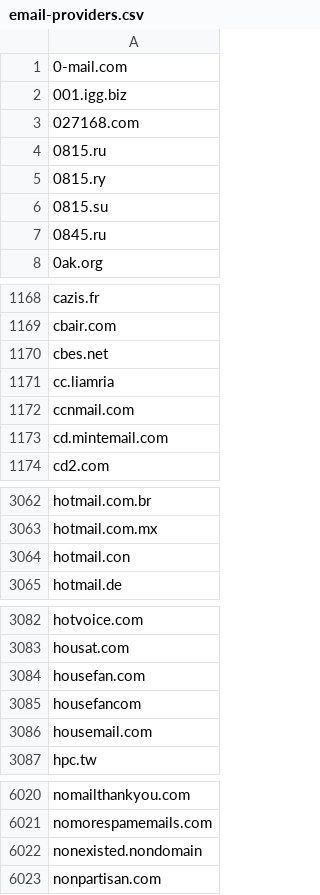
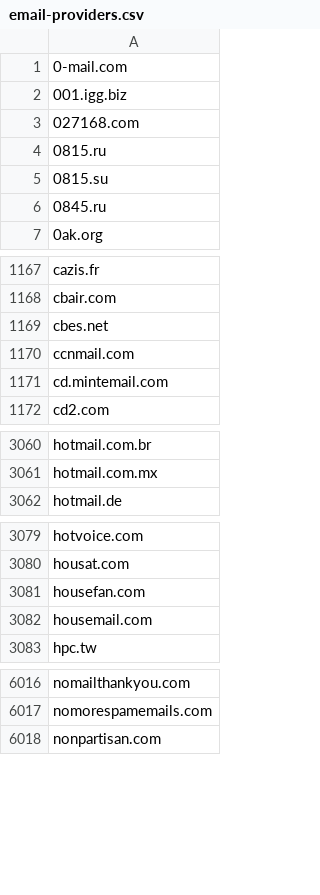
Before and after one commit to edwin-zvs/email-providers, a CSV file: email-providers.csv, drawn as a sheet; only a part is shown, gaps mark what is left out; the diff covers the shown part only; the diff names each change by its address in the sheet, - before the commit and + after, or states it on an @@ line.

```diff
--- a/email-providers.csv
+++ b/email-providers.csv
-row 5: 0815.ry
-row 1171: cc.liamria
-row 3064: hotmail.con
-row 3085: housefancom
-row 6022: nonexisted.nondomain
```
Also changed, not shown: 3 removed rows elsewhere in this file.
